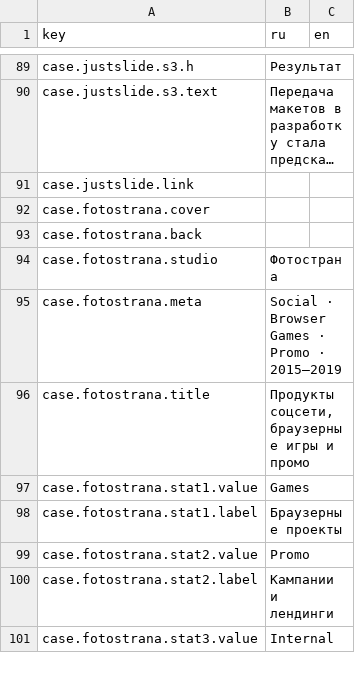
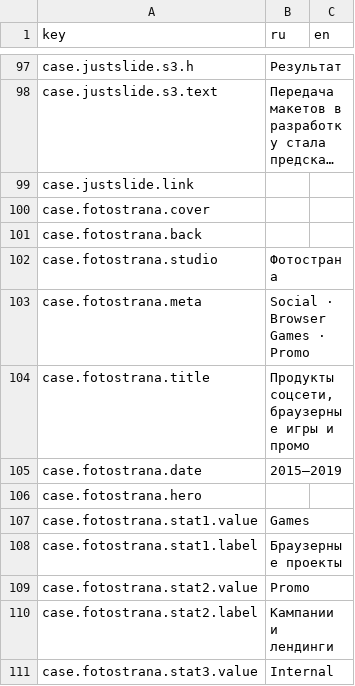
Before and after one commit to sergsiva/SivaBura, a CSV file: content.csv, drawn as a sheet; only a part is shown, gaps mark what is left out; long unchanged cells end in …; the diff covers the shown part only.

```diff
--- a/content.csv
+++ b/content.csv
@@ -94,4 +102,6 @@ case.fotostrana.back,,
 case.fotostrana.studio,"Фотострана",
-case.fotostrana.meta,"Social · Browser Games · Promo · 2015—2019",
+case.fotostrana.meta,"Social · Browser Games · Promo",
 case.fotostrana.title,"Продукты соцсети, браузерные игры и промо",
+case.fotostrana.date,"2015—2019",
+case.fotostrana.hero,,
 case.fotostrana.stat1.value,"Games",
```
Also changed, not shown: 8 added rows and 4 edited cells elsewhere in this file, 3 other files.
